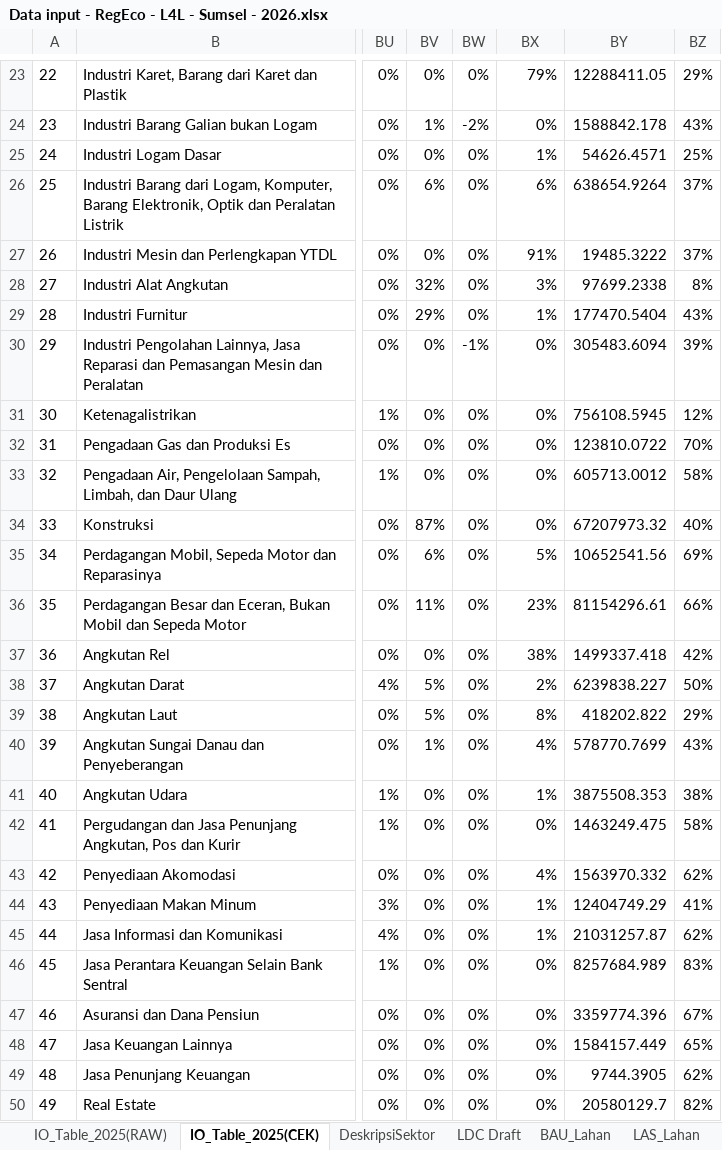
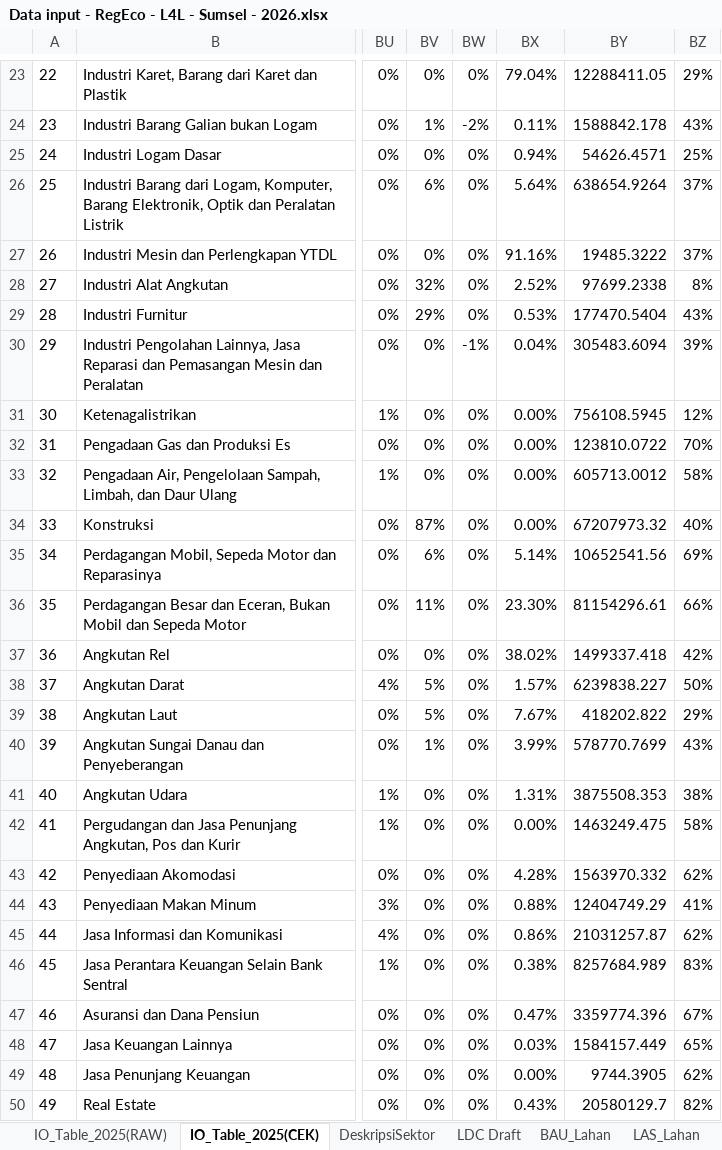
Before and after one commit to dewikiswani/Regional-Economy-GGP-Sumsel-2026, an Excel workbook: Data input - RegEco - L4L - Sumsel - 2026.xlsx, sheet IO_Table_2025(CEK), drawn as a sheet; only a part is shown, gaps mark what is left out; values as stored, in another font and other column widths than the file's, no borders; conditional formats not drawn; the diff covers the shown part only; the diff names each change by its address in the sheet, - before the commit and + after, or states it on an @@ line.

```diff
--- a/Data input - RegEco - L4L - Sumsel - 2026.xlsx (sheet IO_Table_2025(CEK))
+++ b/Data input - RegEco - L4L - Sumsel - 2026.xlsx (sheet IO_Table_2025(CEK))
-BX23: 79%
+BX23: 79.04%
-BX24: 0%
+BX24: 0.11%
-BX25: 1%
+BX25: 0.94%
-BX26: 6%
+BX26: 5.64%
-BX27: 91%
+BX27: 91.16%
-BX28: 3%
+BX28: 2.52%
-BX29: 1%
+BX29: 0.53%
-BX30: 0%
+BX30: 0.04%
-BX31:BX34: 0%
+BX31:BX34: 0.00%
-BX35: 5%
+BX35: 5.14%
-BX36: 23%
+BX36: 23.30%
-BX37: 38%
+BX37: 38.02%
-BX38: 2%
+BX38: 1.57%
-BX39: 8%
+BX39: 7.67%
-BX40: 4%
+BX40: 3.99%
-BX41: 1%
+BX41: 1.31%
-BX42: 0%
+BX42: 0.00%
-BX43: 4%
+BX43: 4.28%
-BX44: 1%
+BX44: 0.88%
-BX45: 1%
+BX45: 0.86%
-BX46: 0%
+BX46: 0.38%
-BX47: 0%
+BX47: 0.47%
-BX48: 0%
+BX48: 0.03%
-BX49: 0%
+BX49: 0.00%
-BX50: 0%
+BX50: 0.43%
```
Also changed, not shown: 39 edited cells elsewhere in this sheet, sheet Stype2, sheet Stype3, sheet Stype1, sheet LDM, sheet DeskripsiSektor, sheet IO_Table_2025(RAW), other sheet tabs, formulas that keep their value, charts or pictures, LDC.xlsx, SType1.xlsx, 4 other files.
